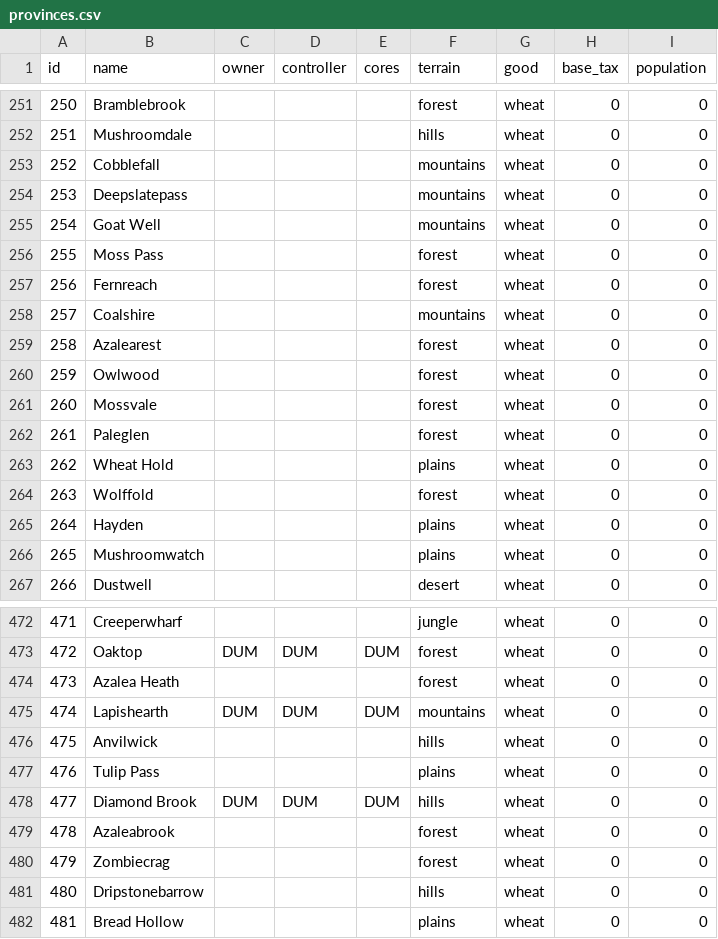
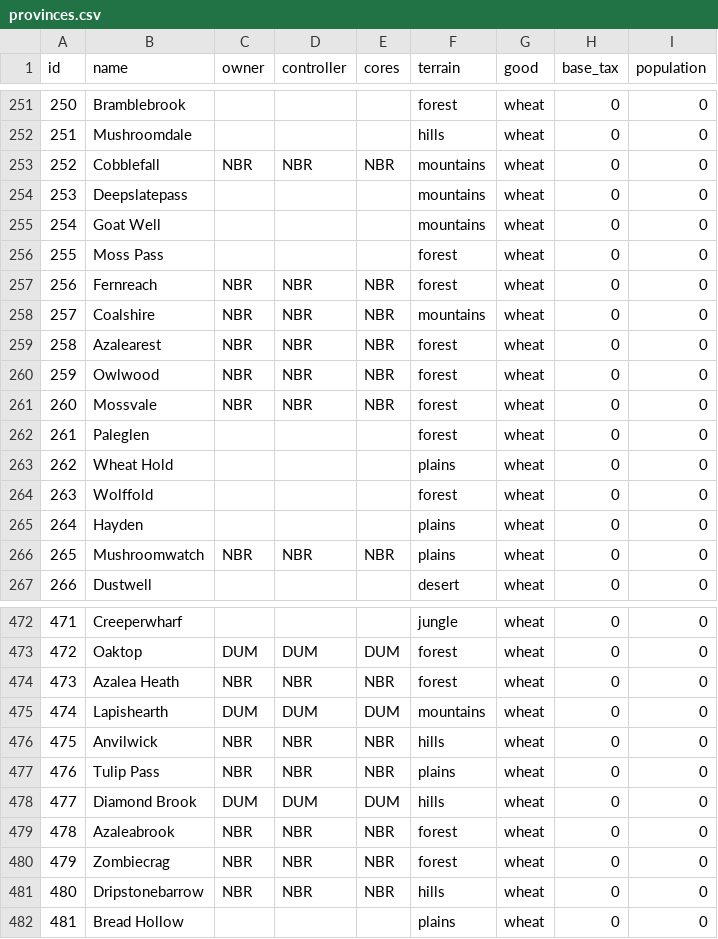
Before and after one commit to neonbones52/MapCraft, a CSV file: data/setup/provinces.csv, drawn as a sheet; only a part is shown, gaps mark what is left out; the diff covers the shown part only.

```diff
--- a/data/setup/provinces.csv
+++ b/data/setup/provinces.csv
@@ -252,3 +252,3 @@ id,name,owner,controller,cores,terrain,good,base_tax,population
 251,Mushroomdale,,,,hills,wheat,0,0
-252,Cobblefall,,,,mountains,wheat,0,0
+252,Cobblefall,NBR,NBR,NBR,mountains,wheat,0,0
 253,Deepslatepass,,,,mountains,wheat,0,0
@@ -256,7 +256,7 @@ id,name,owner,controller,cores,terrain,good,base_tax,population
 255,Moss Pass,,,,forest,wheat,0,0
-256,Fernreach,,,,forest,wheat,0,0
-257,Coalshire,,,,mountains,wheat,0,0
-258,Azalearest,,,,forest,wheat,0,0
-259,Owlwood,,,,forest,wheat,0,0
-260,Mossvale,,,,forest,wheat,0,0
+256,Fernreach,NBR,NBR,NBR,forest,wheat,0,0
+257,Coalshire,NBR,NBR,NBR,mountains,wheat,0,0
+258,Azalearest,NBR,NBR,NBR,forest,wheat,0,0
+259,Owlwood,NBR,NBR,NBR,forest,wheat,0,0
+260,Mossvale,NBR,NBR,NBR,forest,wheat,0,0
 261,Paleglen,,,,forest,wheat,0,0
@@ -265,3 +265,3 @@ id,name,owner,controller,cores,terrain,good,base_tax,population
 264,Hayden,,,,plains,wheat,0,0
-265,Mushroomwatch,,,,plains,wheat,0,0
+265,Mushroomwatch,NBR,NBR,NBR,plains,wheat,0,0
 266,Dustwell,,,,desert,wheat,0,0
@@ -473,10 +473,10 @@ id,name,owner,controller,cores,terrain,good,base_tax,population
 472,Oaktop,DUM,DUM,DUM,forest,wheat,0,0
-473,Azalea Heath,,,,forest,wheat,0,0
+473,Azalea Heath,NBR,NBR,NBR,forest,wheat,0,0
 474,Lapishearth,DUM,DUM,DUM,mountains,wheat,0,0
-475,Anvilwick,,,,hills,wheat,0,0
-476,Tulip Pass,,,,plains,wheat,0,0
+475,Anvilwick,NBR,NBR,NBR,hills,wheat,0,0
+476,Tulip Pass,NBR,NBR,NBR,plains,wheat,0,0
 477,Diamond Brook,DUM,DUM,DUM,hills,wheat,0,0
-478,Azaleabrook,,,,forest,wheat,0,0
-479,Zombiecrag,,,,forest,wheat,0,0
-480,Dripstonebarrow,,,,hills,wheat,0,0
+478,Azaleabrook,NBR,NBR,NBR,forest,wheat,0,0
+479,Zombiecrag,NBR,NBR,NBR,forest,wheat,0,0
+480,Dripstonebarrow,NBR,NBR,NBR,hills,wheat,0,0
 481,Bread Hollow,,,,plains,wheat,0,0
```
Also changed, not shown: 12 edited cells elsewhere in this file, 26 other files.
